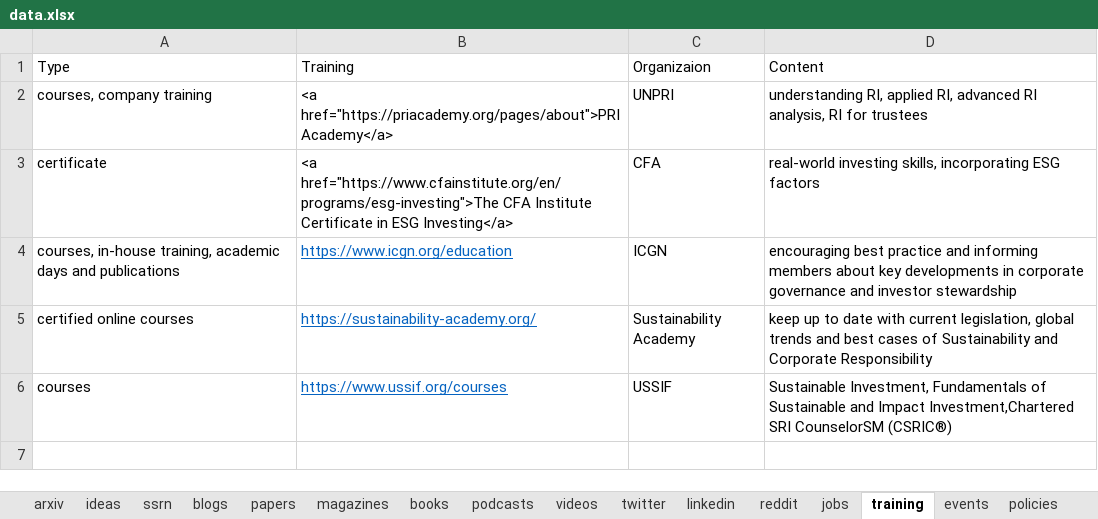
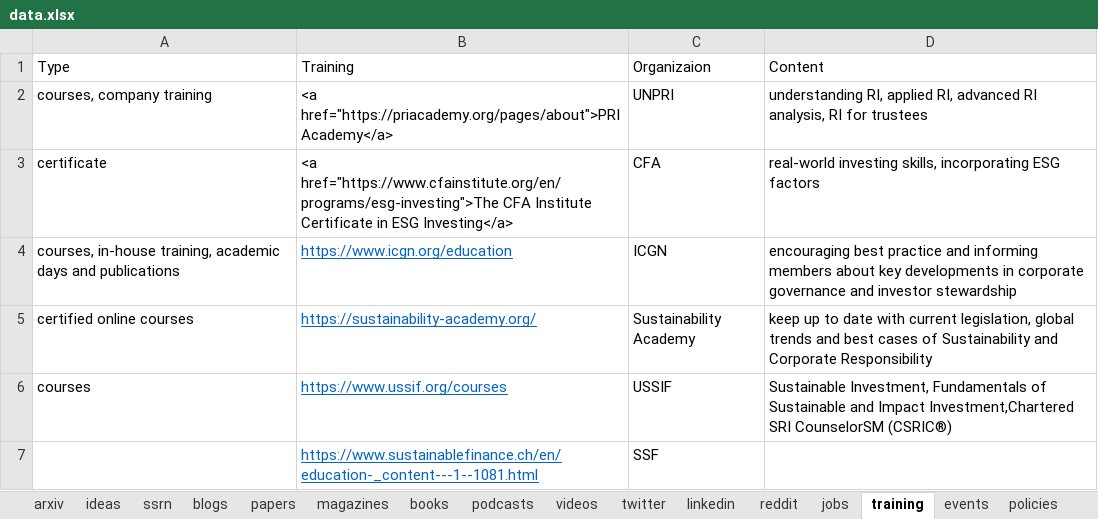
Before and after one commit to TJ-HOU/ESG_Resources, an Excel workbook: data.xlsx, sheet training, drawn as a sheet; values as stored, in another font and other column widths than the file's, no borders; the diff names each change by its address in the sheet, - before the commit and + after, or states it on an @@ line.

```diff
--- a/data.xlsx (sheet training)
+++ b/data.xlsx (sheet training)
+row 7:  | https://www.sustainablefinance.ch/en/education-_content---1--1081.html | SSF
```
Also changed, not shown: 17 other files.
